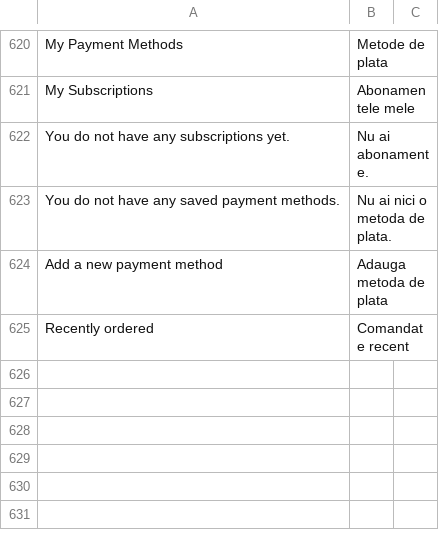
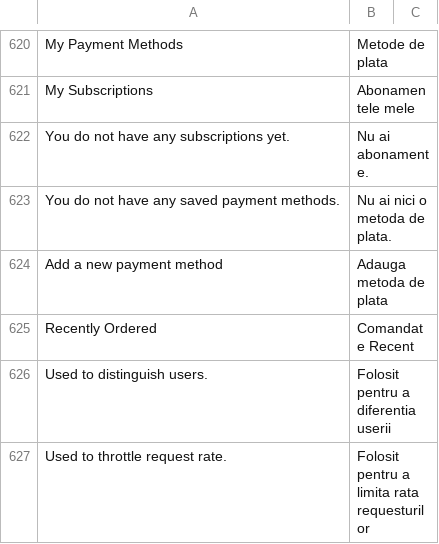
Before and after one commit to webraptor/magento-2-custom-module-translations, a CSV file: ro_RO.csv, drawn as a sheet; only a part is shown, gaps mark what is left out.

```diff
--- a/ro_RO.csv
+++ b/ro_RO.csv
@@ -626,2 +626,4 @@ You do not have any saved payment methods.,Nu ai nici o metoda de plata.
 Add a new payment method, Adauga metoda de plata
-Recently ordered, Comandate recent
+Recently Ordered, Comandate Recent
+Used to distinguish users.,Folosit pentru a diferentia userii
+Used to throttle request rate.,Folosit pentru a limita rata requesturilor
```
Also changed, not shown: 1 other file.
